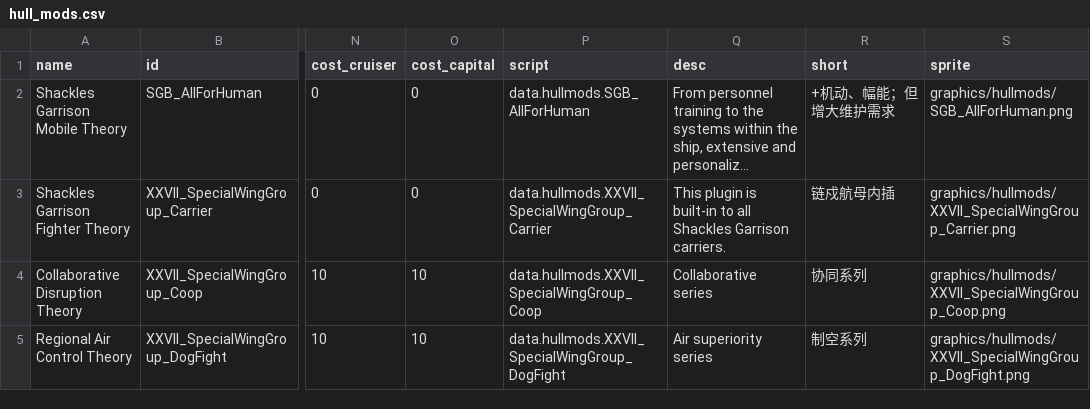
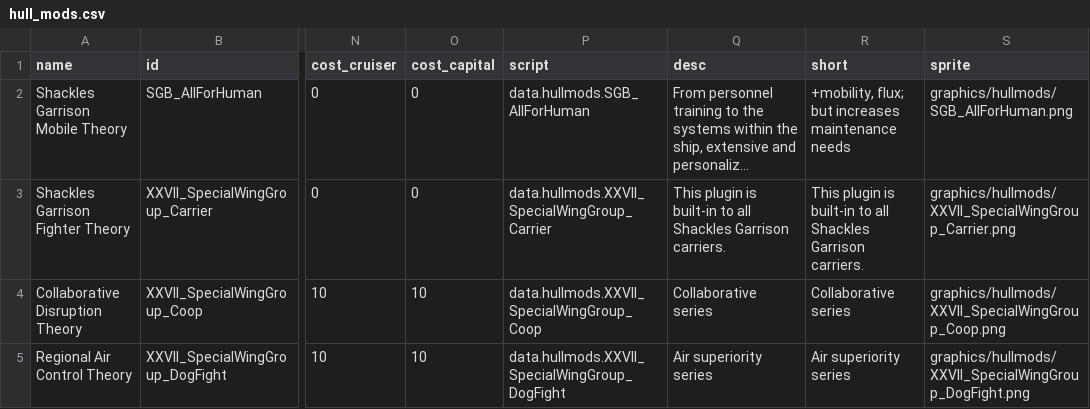
Before and after one commit to nissa-seru/XXVIIBattleGroup_EN, a CSV file: data/hullmods/hull_mods.csv, drawn as a sheet; only a part is shown, gaps mark what is left out; long unchanged cells end in …; the diff covers the shown part only; the diff names each change by its address in the sheet, - before the commit and + after, or states it on an @@ line.

Commit message:
Replaced remaining user-facing CN text with placeholder translation to avoid ??? displayed to user

```diff
--- a/data/hullmods/hull_mods.csv
+++ b/data/hullmods/hull_mods.csv
-R2 (short): +机动、幅能；但增大维护需求
+R2 (short): +mobility, flux; but increases maintenance needs
-R3 (short): 链戍航母内插
+R3 (short): This plugin is built-in to all Shackles Garrison carriers.
-R4 (short): 协同系列
+R4 (short): Collaborative series
-R5 (short): 制空系列
+R5 (short): Air superiority series
```
Also changed, not shown: 8 edited cells elsewhere in this file, data/campaign/special_items.csv, data/shipsystems/ship_systems.csv, 9 other files.
